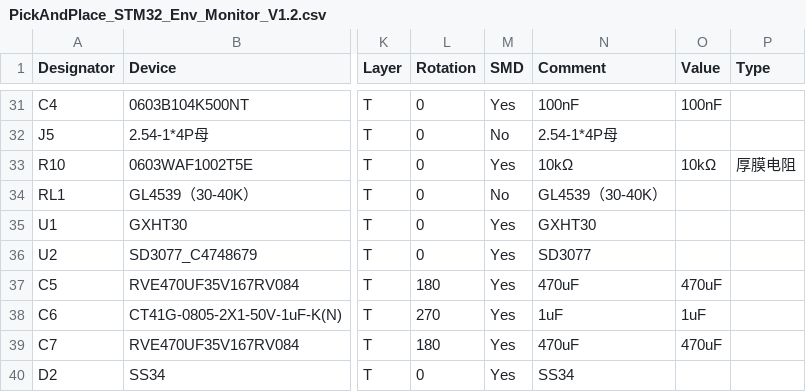
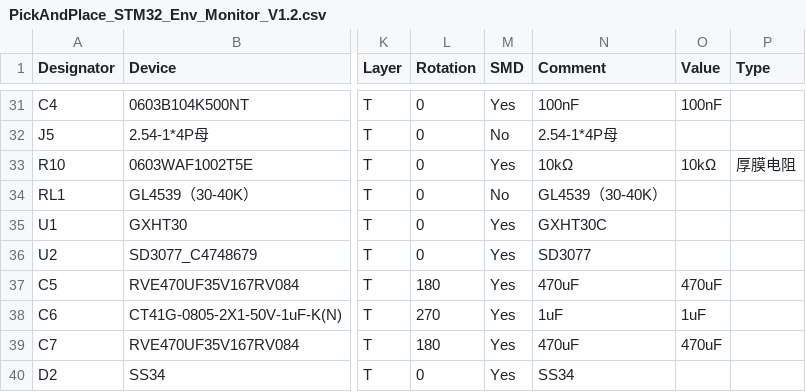
Before and after one commit to fuzikong114/Graduation-project, a CSV file: hardware/stm32-environment-monitor/fabrication/PickAndPlace_STM32_Env_Monitor_V1.2.csv, drawn as a sheet; only a part is shown, gaps mark what is left out; the diff names each change by its address in the sheet, - before the commit and + after, or states it on an @@ line.

```diff
--- a/hardware/stm32-environment-monitor/fabrication/PickAndPlace_STM32_Env_Monitor_V1.2.csv
+++ b/hardware/stm32-environment-monitor/fabrication/PickAndPlace_STM32_Env_Monitor_V1.2.csv
-N35 (Comment): GXHT30
+N35 (Comment): GXHT30C
```
Also changed, not shown: hardware/stm32-environment-monitor/fabrication/BOM_STM32_Env_Monitor_V1.2.csv, 3 other files.
